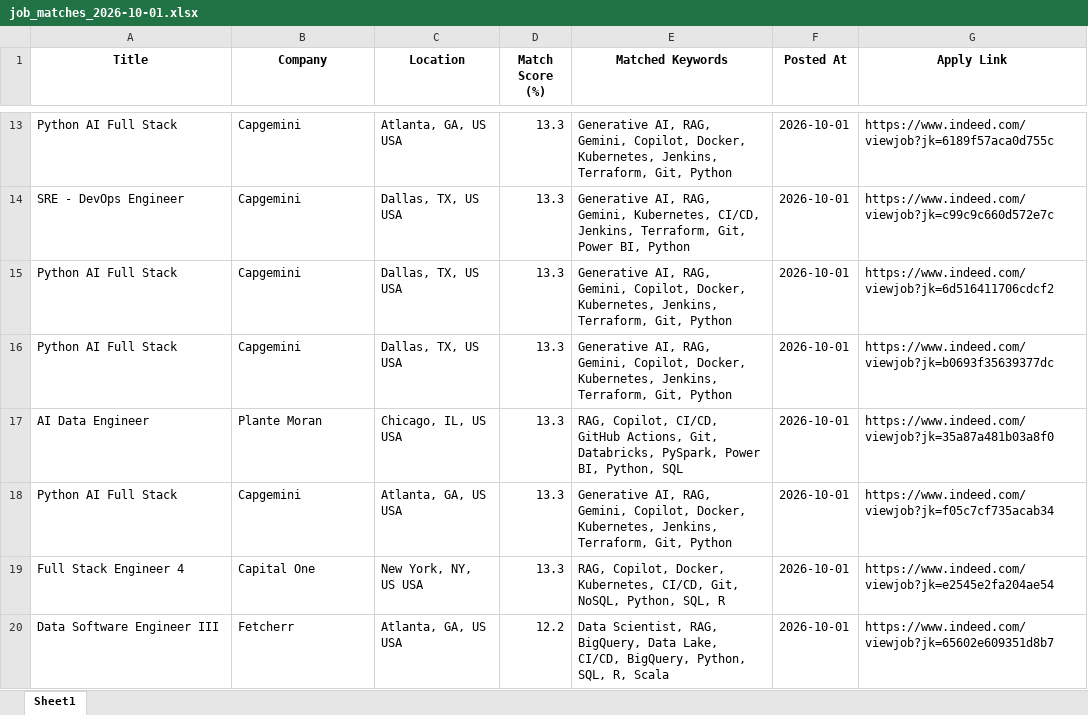
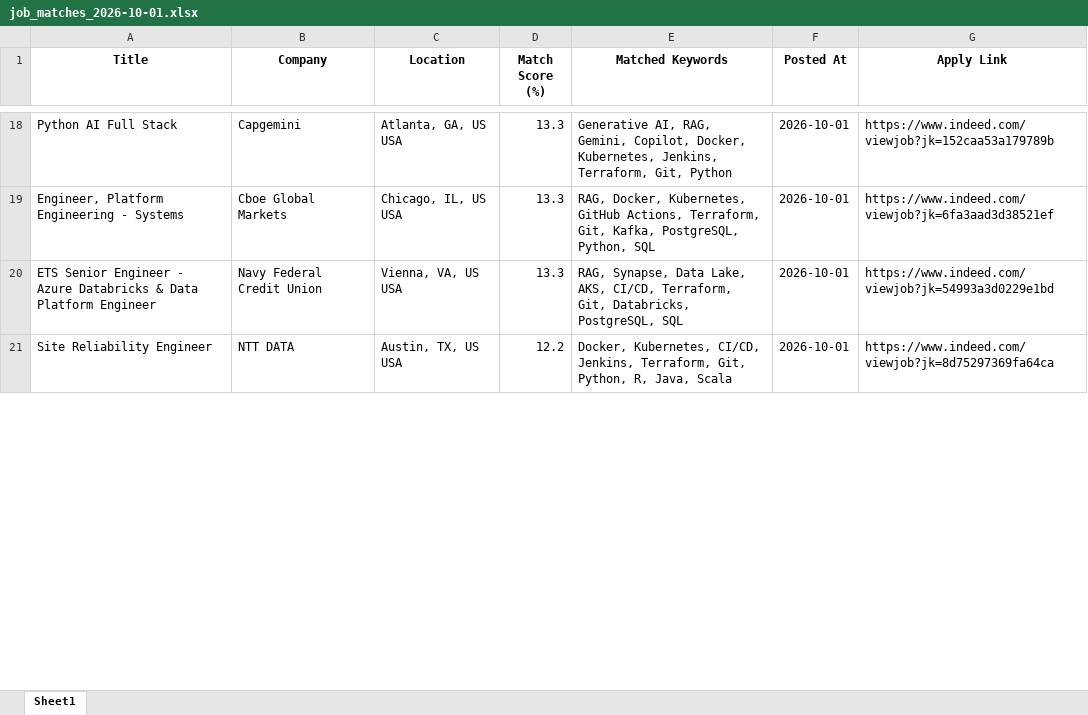
Before and after one commit to ssriramteja/Indeed_job_scrapper_ai, an Excel workbook: daily_matches/job_matches_2026-10-01.xlsx, sheet Sheet1, drawn as a sheet; only a part is shown, gaps mark what is left out; values as stored, in another font and other column widths than the file's, no borders; removed rows and columns are numbered as before the commit, all else as after; the diff covers the shown part only; the diff names each change by its address in the sheet, - before the commit and + after, or states it on an @@ line.

```diff
--- a/daily_matches/job_matches_2026-10-01.xlsx (sheet Sheet1)
+++ b/daily_matches/job_matches_2026-10-01.xlsx (sheet Sheet1)
-G18 (Apply Link): https://www.indeed.com/viewjob?jk=6189f57aca0d755c
+G18 (Apply Link): https://www.indeed.com/viewjob?jk=152caa53a179789b
-row 14: SRE - DevOps Engineer | Capgemini | Dallas, TX, US USA | 13.3 | Generative AI, RAG, Gemini, Kubernetes, CI/CD, Jenkins, Terraform, Git, Power BI, Python | 2026-10-01 | https://www.indeed.com/viewjob?jk=c99c9c660d572e7c
-row 15: Python AI Full Stack | Capgemini | Dallas, TX, US USA | 13.3 | Generative AI, RAG, Gemini, Copilot, Docker, Kubernetes, Jenkins, Terraform, Git, Python | 2026-10-01 | https://www.indeed.com/viewjob?jk=6d516411706cdcf2
-row 16: Python AI Full Stack | Capgemini | Dallas, TX, US USA | 13.3 | Generative AI, RAG, Gemini, Copilot, Docker, Kubernetes, Jenkins, Terraform, Git, Python | 2026-10-01 | https://www.indeed.com/viewjob?jk=b0693f35639377dc
-A19 (Title): AI Data Engineer
+A19 (Title): Engineer, Platform Engineering - Systems
-B19 (Company): Plante Moran
+B19 (Company): Cboe Global Markets
-E19 (Matched Keywords): RAG, Copilot, CI/CD, GitHub Actions, Git, Databricks, PySpark, Power BI, Python, SQL
+E19 (Matched Keywords): RAG, Docker, Kubernetes, GitHub Actions, Terraform, Git, Kafka, PostgreSQL, Python, SQL
-G19 (Apply Link): https://www.indeed.com/viewjob?jk=35a87a481b03a8f0
+G19 (Apply Link): https://www.indeed.com/viewjob?jk=6fa3aad3d38521ef
-row 18: Python AI Full Stack | Capgemini | Atlanta, GA, US USA | 13.3 | Generative AI, RAG, Gemini, Copilot, Docker, Kubernetes, Jenkins, Terraform, Git, Python | 2026-10-01 | https://www.indeed.com/viewjob?jk=f05c7cf735acab34
-row 19: Full Stack Engineer 4 | Capital One | New York, NY, US USA | 13.3 | RAG, Copilot, Docker, Kubernetes, CI/CD, Git, NoSQL, Python, SQL, R | 2026-10-01 | https://www.indeed.com/viewjob?jk=e2545e2fa204ae54
-row 20: Data Software Engineer III | Fetcherr | Atlanta, GA, US USA | 12.2 | Data Scientist, RAG, BigQuery, Data Lake, CI/CD, BigQuery, Python, SQL, R, Scala | 2026-10-01 | https://www.indeed.com/viewjob?jk=65602e609351d8b7
+row 20: ETS Senior Engineer - Azure Databricks & Data Platform Engineer | Navy Federal Credit Union | Vienna, VA, US USA | 13.3 | RAG, Synapse, Data Lake, AKS, CI/CD, Terraform, Git, Databricks, PostgreSQL, SQL | 2026-10-01 | https://www.indeed.com/viewjob?jk=54993a3d0229e1bd
+row 21: Site Reliability Engineer | NTT DATA | Austin, TX, US USA | 12.2 | Docker, Kubernetes, CI/CD, Jenkins, Terraform, Git, Python, R, Java, Scala | 2026-10-01 | https://www.indeed.com/viewjob?jk=8d75297369fa64ca
```
Also changed, not shown: 23 added rows, 15 removed rows and 41 edited cells elsewhere in this sheet, 4 other files.
